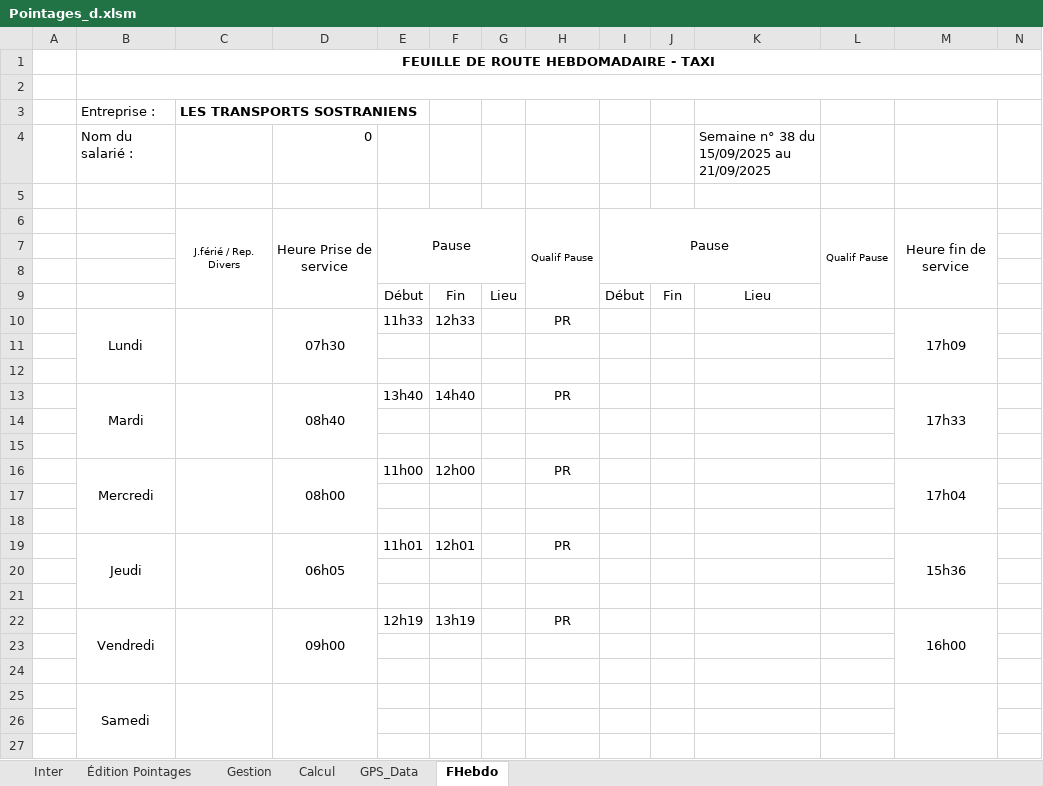
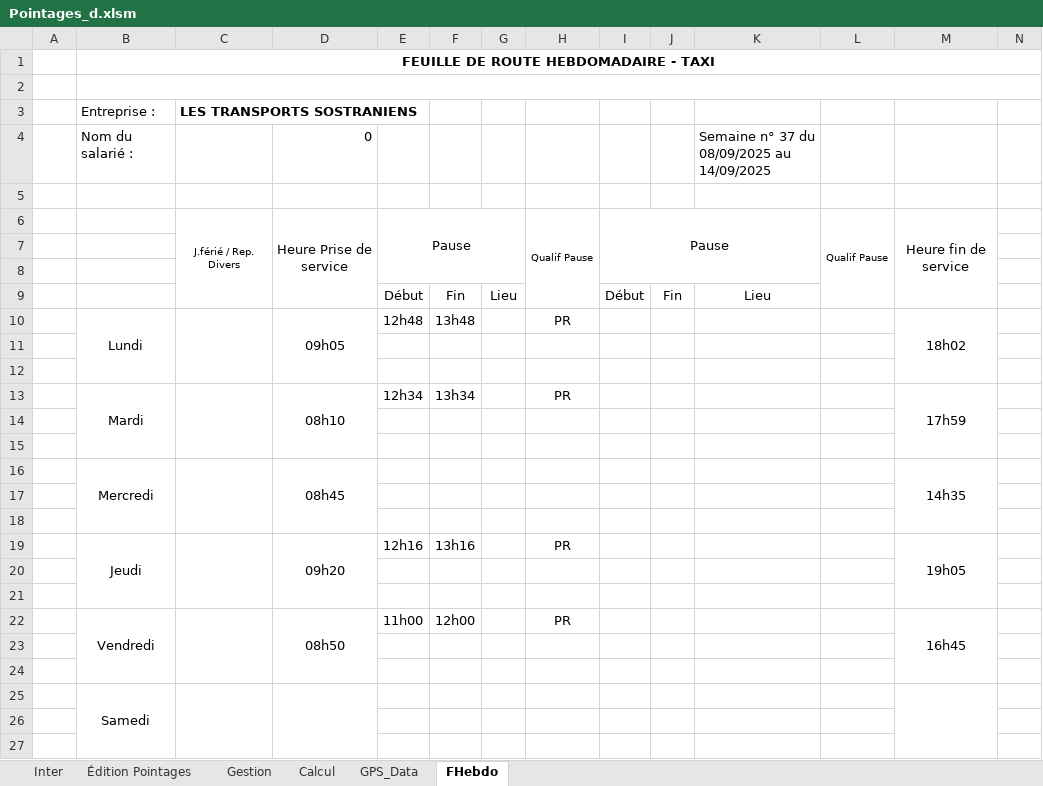
Before and after one commit to avigeilpro/PointagesXL, an Excel workbook: Amb/Pointages_d.xlsm, sheet FHebdo, drawn as a sheet; only a part is shown; values as stored, in another font and other column widths than the file's, no borders; removed rows and columns are numbered as before the commit, all else as after; the diff names each change by its address in the sheet, - before the commit and + after, or states it on an @@ line.

Commit message:
Update Detection Ind Repas (soir)

```diff
--- a/Amb/Pointages_d.xlsm (sheet FHebdo)
+++ b/Amb/Pointages_d.xlsm (sheet FHebdo)
-K4: Semaine n° 38 du 15/09/2025 au 21/09/2025
+K4: Semaine n° 37 du 08/09/2025 au 14/09/2025
-row 10:  | Lundi |  | 07h30 | 11h33 | 12h33 |  | PR |  |  |  |  | 17h09
+row 10:  | Lundi |  | 09h05 | 12h48 | 13h48 |  | PR |  |  |  |  | 18h02
-D13: 08h40
+D13: 08h10
-E13: 13h40
+E13: 12h34
-F13: 14h40
+F13: 13h34
-M13: 17h33
+M13: 17h59
-row 16:  | Mercredi |  | 08h00 | 11h00 | 12h00 |  | PR |  |  |  |  | 17h04
+row 16:  | Mercredi |  | 08h45 |  |  |  |  |  |  |  |  | 14h35
-D19: 06h05
+D19: 09h20
-E19: 11h01
+E19: 12h16
-F19: 12h01
+F19: 13h16
-M19: 15h36
+M19: 19h05
-row 22:  | Vendredi |  | 09h00 | 12h19 | 13h19 |  | PR |  |  |  |  | 16h00
+row 22:  | Vendredi |  | 08h50 | 11h00 | 12h00 |  | PR |  |  |  |  | 16h45
```
Also changed, not shown: sheet Calcul, sheet Inter, charts or pictures.
